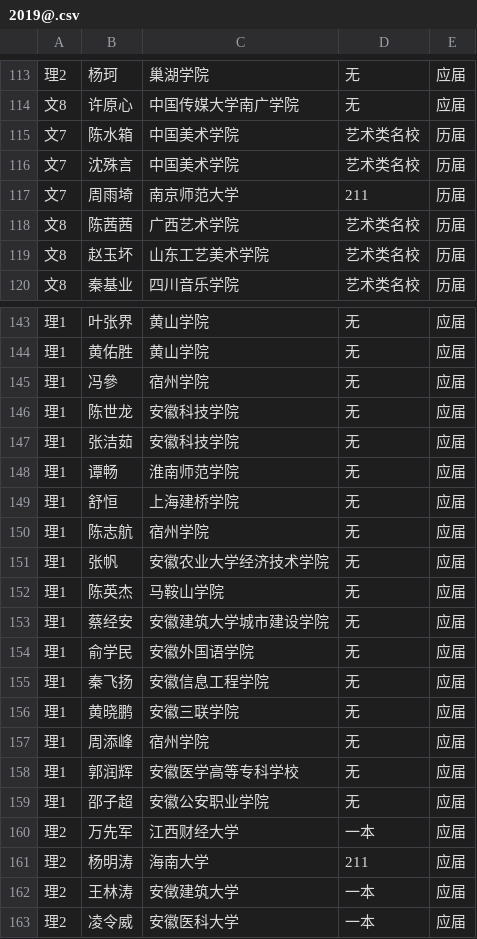
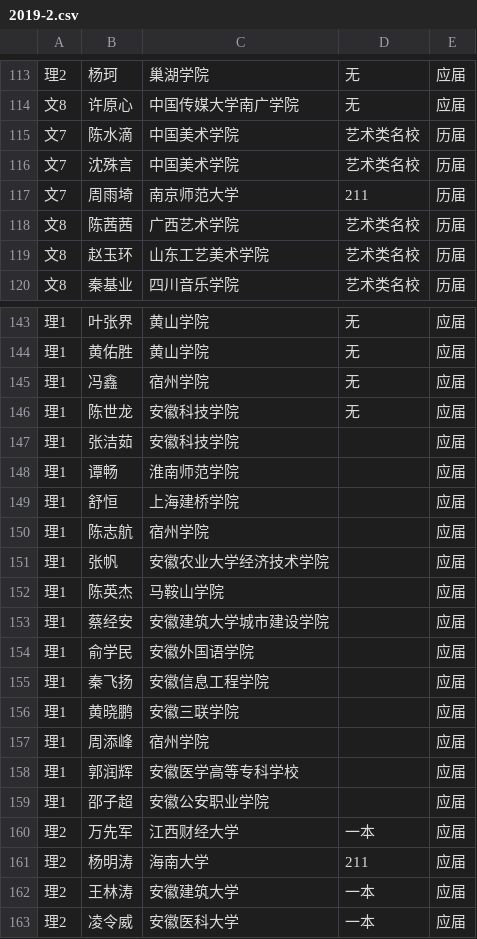
Before and after one commit to shawroger/gaokao, a CSV file: store/2019-2.csv (was store/2019@.csv), drawn as a sheet; only a part is shown, gaps mark what is left out; the diff covers the shown part only.

```diff
--- a/store/2019@.csv
+++ b/store/2019-2.csv
@@ -114,3 +114,3 @@
 文8,许原心,中国传媒大学南广学院,无,应届
-文7,陈水箱,中国美术学院,艺术类名校,历届
+文7,陈水滴,中国美术学院,艺术类名校,历届
 文7,沈殊言,中国美术学院,艺术类名校,历届
@@ -118,3 +118,3 @@
 文8,陈茜茜,广西艺术学院,艺术类名校,历届
-文8,赵玉坏,山东工艺美术学院,艺术类名校,历届
+文8,赵玉环,山东工艺美术学院,艺术类名校,历届
 文8,秦基业,四川音乐学院,艺术类名校,历届
@@ -144,20 +144,20 @@
 理1,黄佑胜,黄山学院,无,应届
-理1,冯參,宿州学院,无,应届
+理1,冯鑫,宿州学院,无,应届
 理1,陈世龙,安徽科技学院,无,应届
-理1,张洁茹,安徽科技学院,无,应届
-理1,谭畅,淮南师范学院,无,应届
-理1,舒恒,上海建桥学院,无,应届
-理1,陈志航,宿州学院,无,应届
-理1,张帆,安徽农业大学经济技术学院,无,应届
-理1,陈英杰,马鞍山学院,无,应届
-理1,蔡经安,安徽建筑大学城市建设学院,无,应届
-理1,俞学民,安徽外国语学院,无,应届
-理1,秦飞扬,安徽信息工程学院,无,应届
-理1,黄晓鹏,安徽三联学院,无,应届
-理1,周添峰,宿州学院,无,应届
-理1,郭润辉,安徽医学高等专科学校,无,应届
-理1,邵子超,安徽公安职业学院,无,应届
+理1,张洁茹,安徽科技学院,,应届
+理1,谭畅,淮南师范学院,,应届
+理1,舒恒,上海建桥学院,,应届
+理1,陈志航,宿州学院,,应届
+理1,张帆,安徽农业大学经济技术学院,,应届
+理1,陈英杰,马鞍山学院,,应届
+理1,蔡经安,安徽建筑大学城市建设学院,,应届
+理1,俞学民,安徽外国语学院,,应届
+理1,秦飞扬,安徽信息工程学院,,应届
+理1,黄晓鹏,安徽三联学院,,应届
+理1,周添峰,宿州学院,,应届
+理1,郭润辉,安徽医学高等专科学校,,应届
+理1,邵子超,安徽公安职业学院,,应届
 理2,万先军,江西财经大学,一本,应届
 理2,杨明涛,海南大学,211,应届
-理2,王林涛,安徴建筑大学,一本,应届
+理2,王林涛,安徽建筑大学,一本,应届
 理2,凌令威,安徽医科大学,一本,应届
```
Also changed, not shown: 18 edited cells elsewhere in this file, 5 other files.
